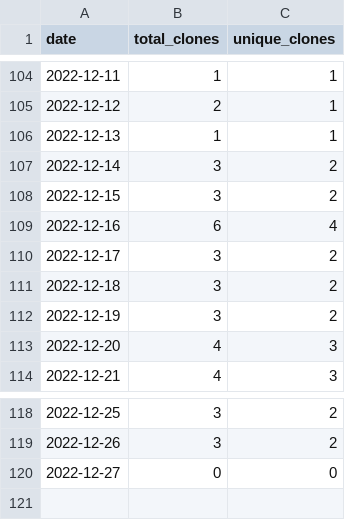
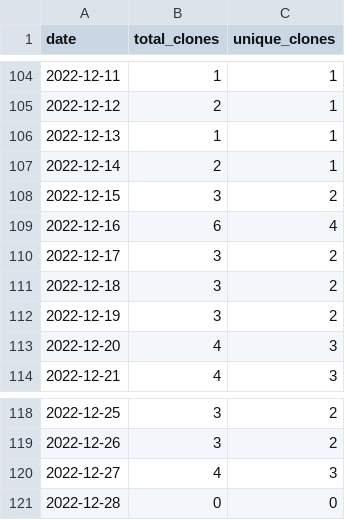
Before and after one commit to MatthewBentz/Comp2210, a CSV file: .traffic/clones.csv, drawn as a sheet; only a part is shown, gaps mark what is left out.

Commit message:
Updating repository traffic graph

```diff
--- a/.traffic/clones.csv
+++ b/.traffic/clones.csv
@@ -106,3 +106,3 @@ date,total_clones,unique_clones
 2022-12-13,1,1
-2022-12-14,3,2
+2022-12-14,2,1
 2022-12-15,3,2
@@ -119,2 +119,3 @@ date,total_clones,unique_clones
 2022-12-26,3,2
-2022-12-27,0,0
+2022-12-27,4,3
+2022-12-28,0,0
```
Also changed, not shown: .traffic/views.csv, 3 other files.
